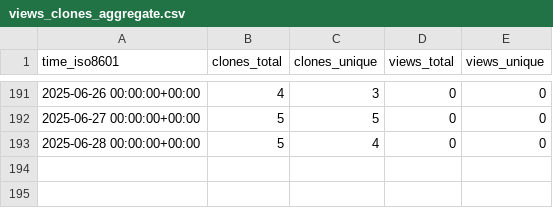
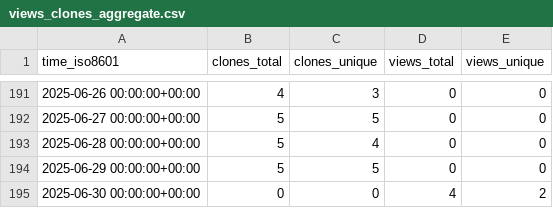
Before and after one commit to cubicleguy/py_esensorlib, a CSV file: cubicleguy/py_esensorlib/ghrs-data/views_clones_aggregate.csv, drawn as a sheet; only a part is shown, gaps mark what is left out; the diff names each change by its address in the sheet, - before the commit and + after, or states it on an @@ line.

```diff
--- a/cubicleguy/py_esensorlib/ghrs-data/views_clones_aggregate.csv
+++ b/cubicleguy/py_esensorlib/ghrs-data/views_clones_aggregate.csv
+row 194: 2025-06-29 00:00:00+00:00 | 5 | 5 | 0 | 0
+row 195: 2025-06-30 00:00:00+00:00 | 0 | 0 | 4 | 2
```
Also changed, not shown: 1 other file.
